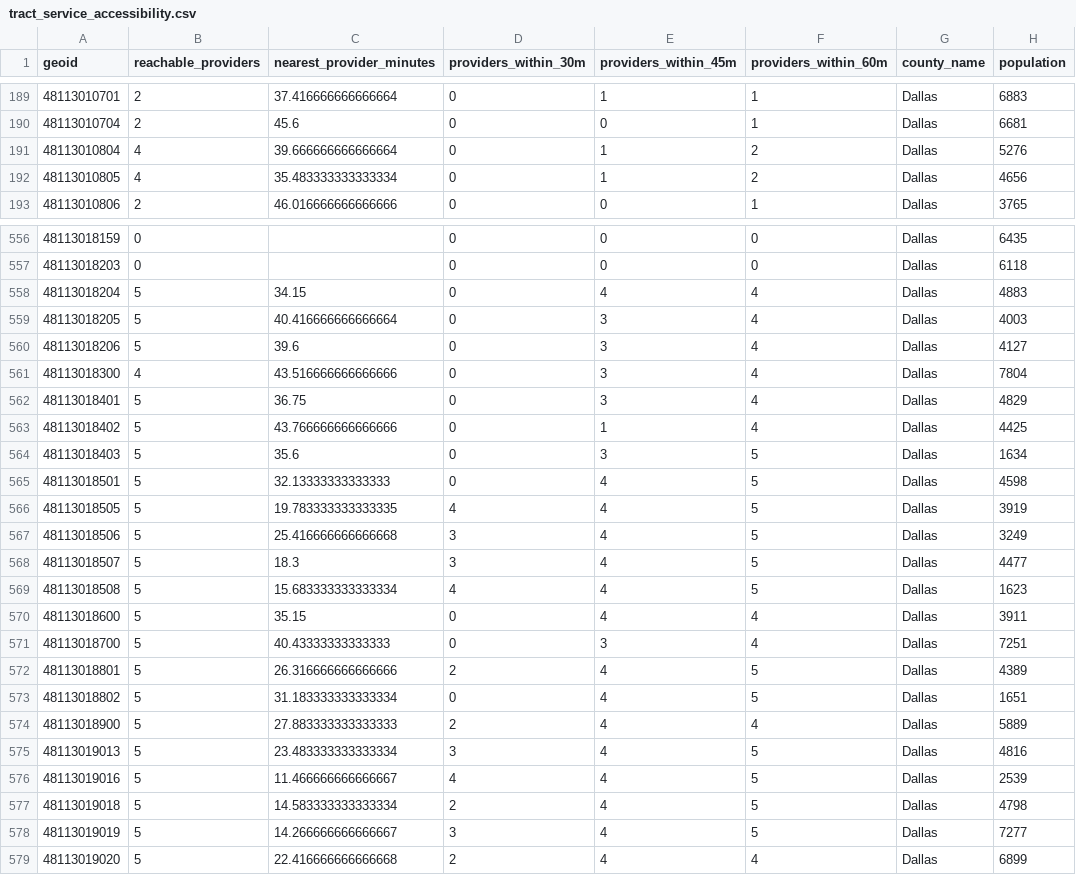
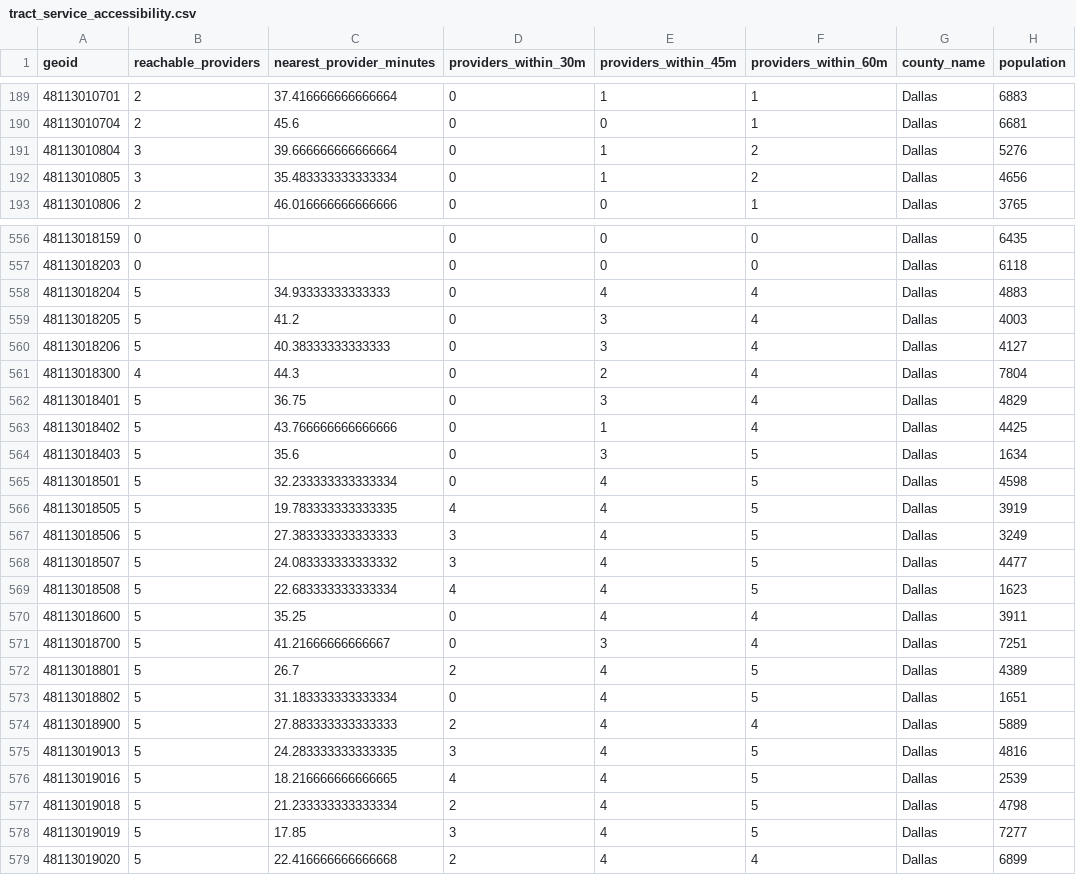
Before and after one commit to fernandoverdugo/texas-refugee-service-access-atlas, a CSV file: data/processed/tract_service_accessibility.csv, drawn as a sheet; only a part is shown, gaps mark what is left out; the diff covers the shown part only; the diff names each change by its address in the sheet, - before the commit and + after, or states it on an @@ line.

```diff
--- a/data/processed/tract_service_accessibility.csv
+++ b/data/processed/tract_service_accessibility.csv
-B191:B192 (reachable_providers): 4
+B191:B192 (reachable_providers): 3
-C558 (nearest_provider_minutes): 34.15
+C558 (nearest_provider_minutes): 34.93333333333333
-C559 (nearest_provider_minutes): 40.416666666666664
+C559 (nearest_provider_minutes): 41.2
-C560 (nearest_provider_minutes): 39.6
+C560 (nearest_provider_minutes): 40.38333333333333
-C561 (nearest_provider_minutes): 43.516666666666666
+C561 (nearest_provider_minutes): 44.3
-E561 (providers_within_45m): 3
+E561 (providers_within_45m): 2
-C565 (nearest_provider_minutes): 32.13333333333333
+C565 (nearest_provider_minutes): 32.233333333333334
-C567 (nearest_provider_minutes): 25.416666666666668
+C567 (nearest_provider_minutes): 27.383333333333333
-C568 (nearest_provider_minutes): 18.3
+C568 (nearest_provider_minutes): 24.083333333333332
-C569 (nearest_provider_minutes): 15.683333333333334
+C569 (nearest_provider_minutes): 22.683333333333334
-C570 (nearest_provider_minutes): 35.15
+C570 (nearest_provider_minutes): 35.25
-C571 (nearest_provider_minutes): 40.43333333333333
+C571 (nearest_provider_minutes): 41.21666666666667
-C572 (nearest_provider_minutes): 26.316666666666666
+C572 (nearest_provider_minutes): 26.7
-C575 (nearest_provider_minutes): 23.483333333333334
+C575 (nearest_provider_minutes): 24.283333333333335
-C576 (nearest_provider_minutes): 11.466666666666667
+C576 (nearest_provider_minutes): 18.216666666666665
-C577 (nearest_provider_minutes): 14.583333333333334
+C577 (nearest_provider_minutes): 21.233333333333334
-C578 (nearest_provider_minutes): 14.266666666666667
+C578 (nearest_provider_minutes): 17.85
```
Also changed, not shown: 117 edited cells elsewhere in this file, data/processed/provider_locations.csv, data/processed/provider_stop_connectors.csv.
